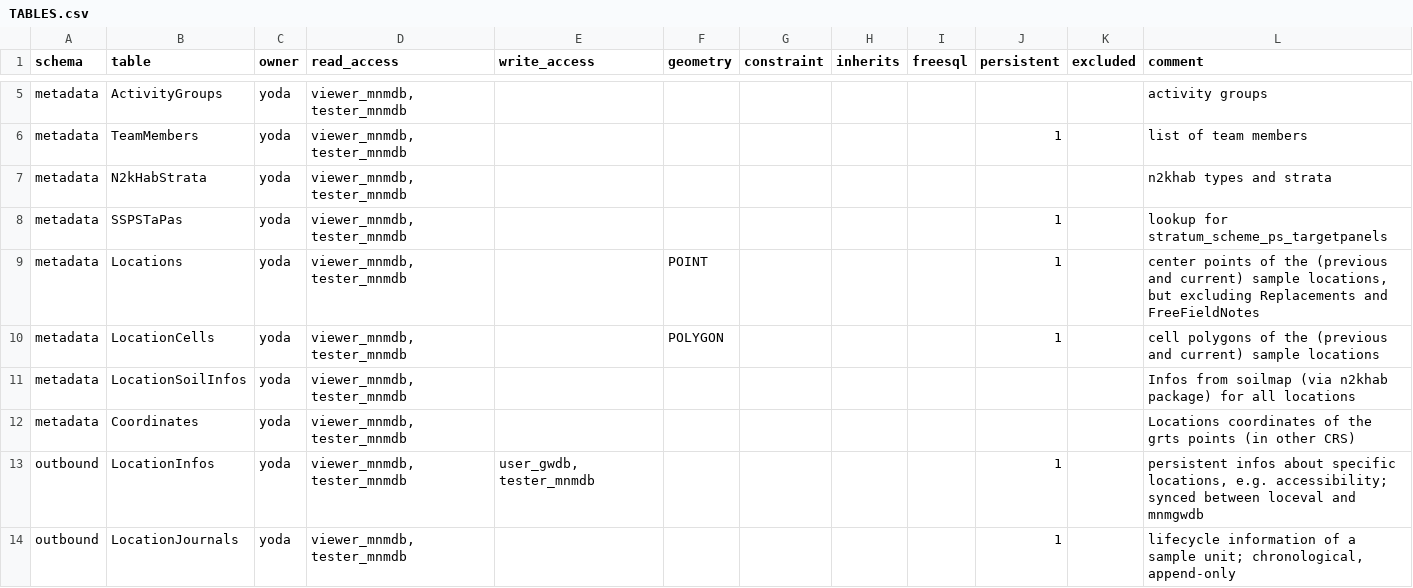
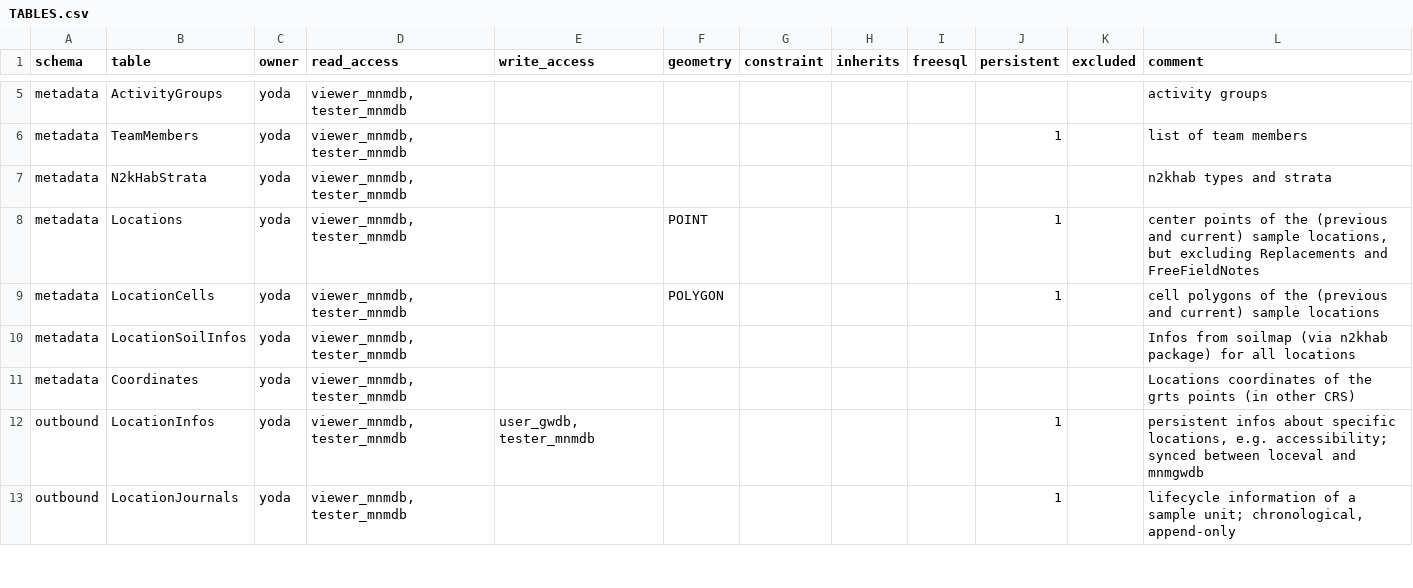
Before and after one commit to inbo/n2khab-mne-monitoring, a CSV file: 900_database_organization/mnmgwdb_dev_structure/TABLES.csv, drawn as a sheet; only a part is shown, gaps mark what is left out.

```diff
--- a/900_database_organization/mnmgwdb_dev_structure/TABLES.csv
+++ b/900_database_organization/mnmgwdb_dev_structure/TABLES.csv
@@ -7,3 +7,2 @@ metadata,TeamMembers,yoda,"viewer_mnmdb, tester_mnmdb",,,,,,1,,list of team memb
 metadata,N2kHabStrata,yoda,"viewer_mnmdb, tester_mnmdb",,,,,,,,n2khab types and strata
-metadata,SSPSTaPas,yoda,"viewer_mnmdb, tester_mnmdb",,,,,,1,,lookup for stratum_scheme_ps_targetpanels
 metadata,Locations,yoda,"viewer_mnmdb, tester_mnmdb",,POINT,,,,1,,"center points of the (previous and current) sample locations, but excluding Replacements and FreeFieldNotes"
```
Also changed, not shown: 900_database_organization/mnmgwdb_dev_structure/FieldCalendars.csv, 900_database_organization/mnmgwdb_dev_structure/SampleUnits.csv, 12 other files.
